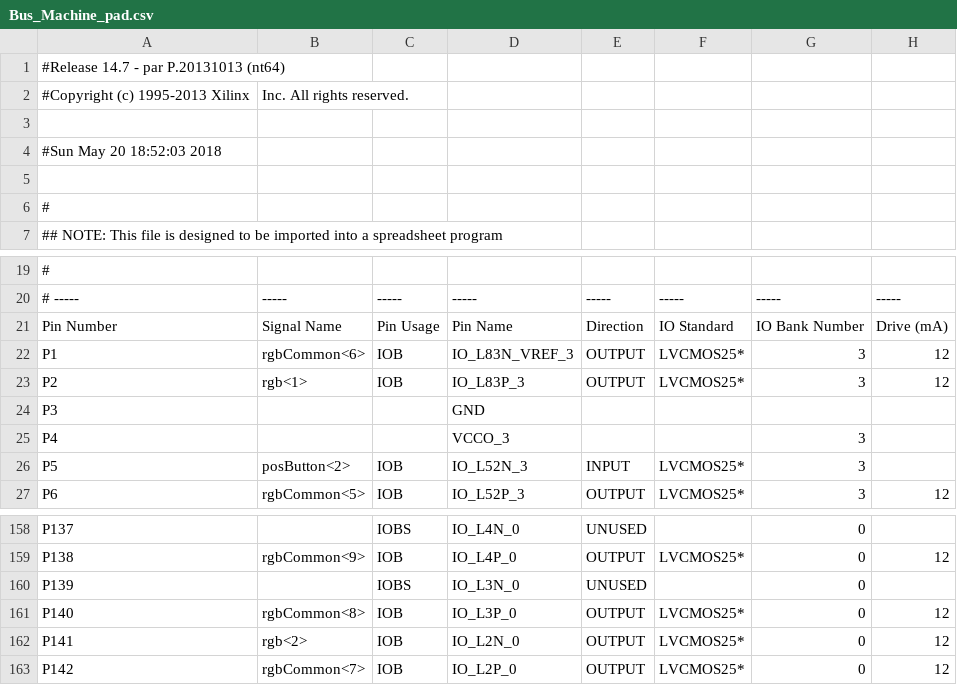
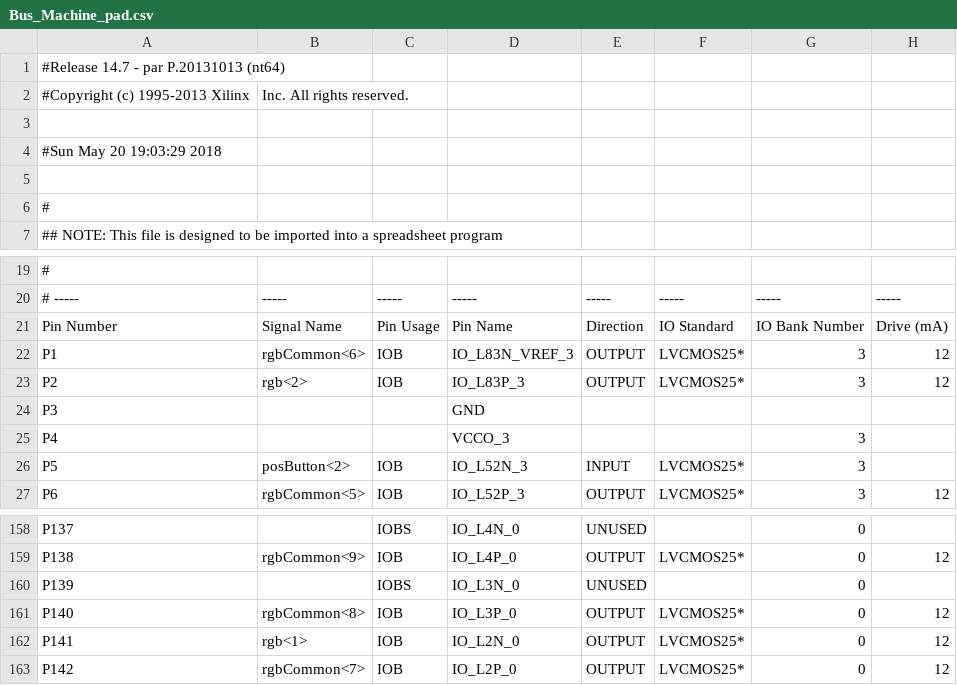
Before and after one commit to anythingth2/Bus_Machine, a CSV file: Bus_Machine_pad.csv, drawn as a sheet; only a part is shown, gaps mark what is left out; the diff names each change by its address in the sheet, - before the commit and + after, or states it on an @@ line.

```diff
--- a/Bus_Machine_pad.csv
+++ b/Bus_Machine_pad.csv
-A4: #Sun May 20 18:52:03 2018
+A4: #Sun May 20 19:03:29 2018
-B23: rgb<1>
+B23: rgb<2>
-B162: rgb<2>
+B162: rgb<1>
```
Also changed, not shown: 40 other files.
